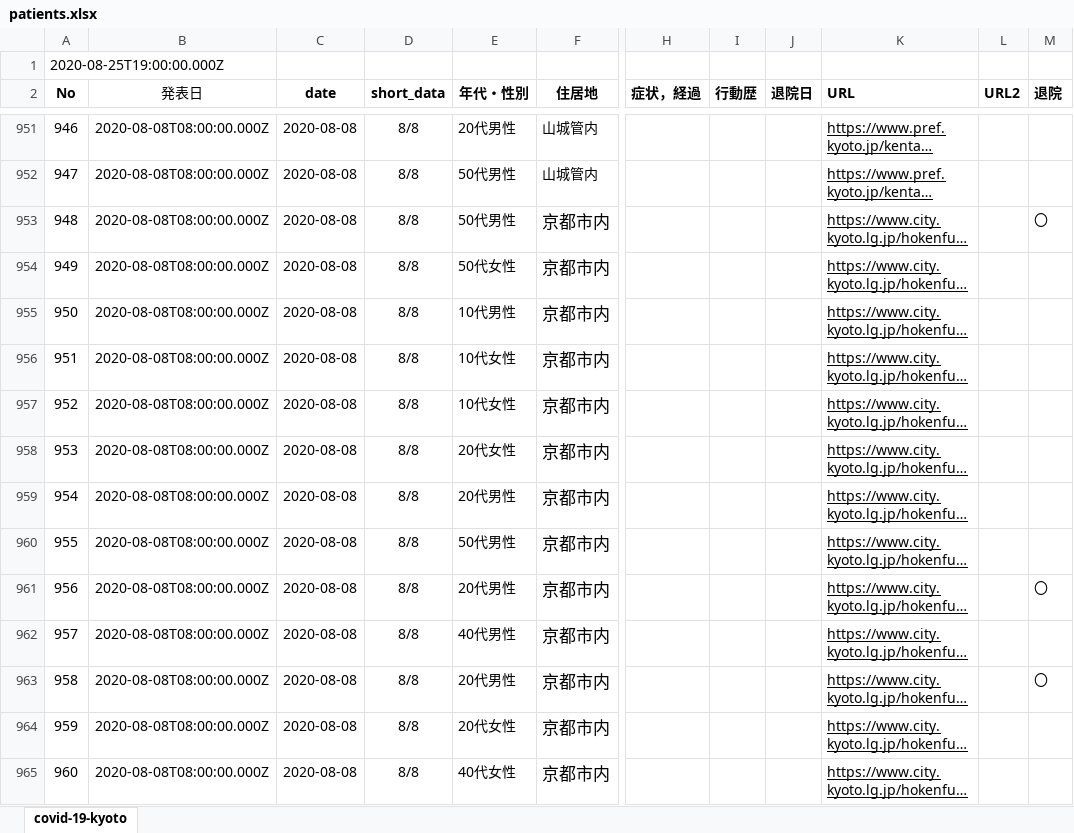
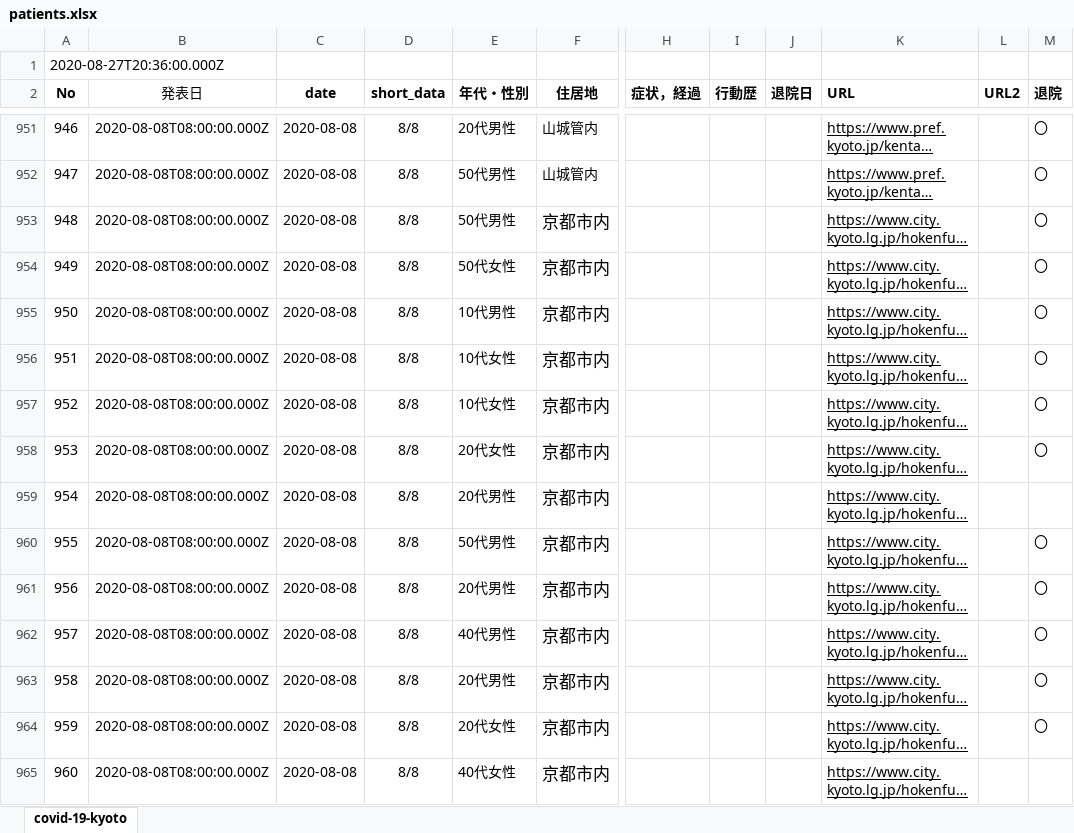
Before and after one commit to stop-covid19-kyoto/covid19kyoto-scraping, an Excel workbook: patients.xlsx, sheet covid-19-kyoto, drawn as a sheet; only a part is shown, gaps mark what is left out; long unchanged cells end in …; values as stored, in another font and other column widths than the file's, no borders; charts and pictures not drawn; the diff covers the shown part only; the diff names each change by its address in the sheet, - before the commit and + after, or states it on an @@ line.

```diff
--- a/patients.xlsx (sheet covid-19-kyoto)
+++ b/patients.xlsx (sheet covid-19-kyoto)
@@ column A (No) renumbered between rows 1 and 1108 @@
-M951:M952 (退院): (empty)
+M951:M952 (退院): 〇
-M954:M958 (退院): (empty)
+M954:M958 (退院): 〇
-M960 (退院): (empty)
+M960 (退院): 〇
-M962 (退院): (empty)
+M962 (退院): 〇
-M964 (退院): (empty)
+M964 (退院): 〇
```
Also changed, not shown: 44 added rows, 17 removed rows and 225 edited cells elsewhere in this sheet, 3 other files.
